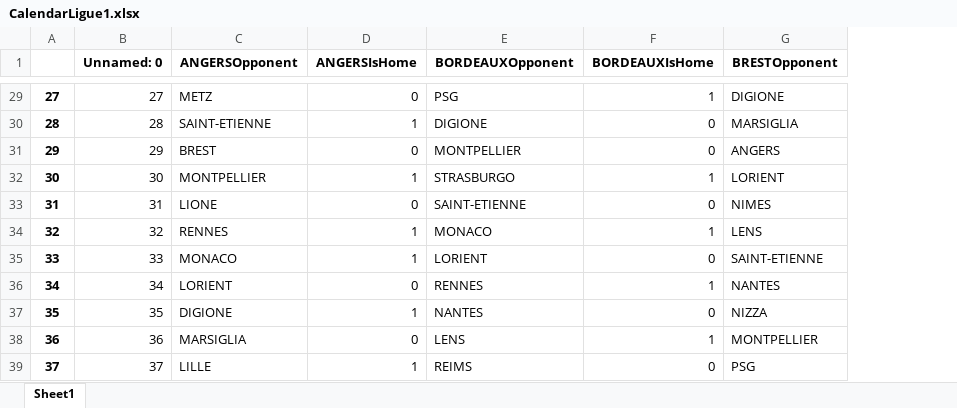
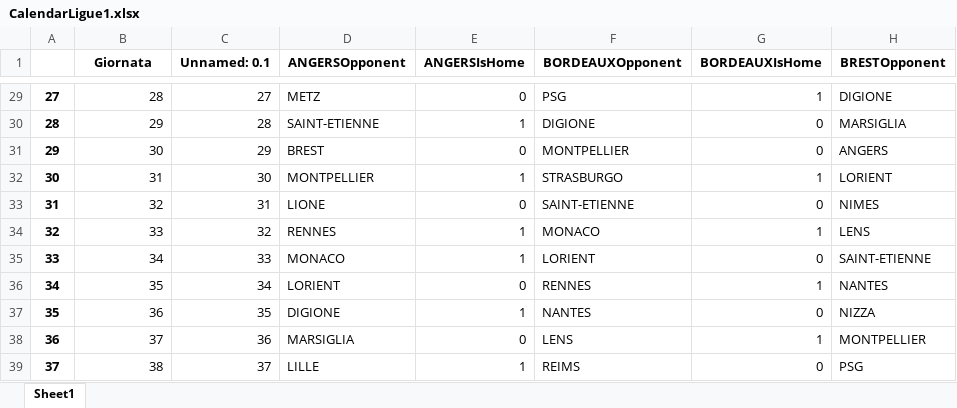
Before and after one commit to DanieleVitturini/Betting, an Excel workbook: FantaSoccer/CalendarLigue1.xlsx, sheet Sheet1, drawn as a sheet; only a part is shown, gaps mark what is left out; values as stored, in another font and other column widths than the file's, no borders; the diff covers the shown part only; the diff names each change by its address in the sheet, - before the commit and + after, or states it on an @@ line.

```diff
--- a/FantaSoccer/CalendarLigue1.xlsx (sheet Sheet1)
+++ b/FantaSoccer/CalendarLigue1.xlsx (sheet Sheet1)
+column C (Unnamed: 0.1), rows 29-39: 27 | 28 | 29 | 30 | 31 | 32 | 33 | 34 | 35 | 36 | 37
-B1: Unnamed: 0
+B1: Giornata
-B29 (Giornata): 27
+B29 (Giornata): 28
-B30 (Giornata): 28
+B30 (Giornata): 29
-B31 (Giornata): 29
+B31 (Giornata): 30
-B32 (Giornata): 30
+B32 (Giornata): 31
-B33 (Giornata): 31
+B33 (Giornata): 32
-B34 (Giornata): 32
+B34 (Giornata): 33
-B35 (Giornata): 33
+B35 (Giornata): 34
-B36 (Giornata): 34
+B36 (Giornata): 35
-B37 (Giornata): 35
+B37 (Giornata): 36
-B38 (Giornata): 36
+B38 (Giornata): 37
-B39 (Giornata): 37
+B39 (Giornata): 38
```
Also changed, not shown: 27 edited cells elsewhere in this sheet, FantaSoccer/CalendarBundesliga.xlsx, FantaSoccer/CalendarSerieA.xlsx, 1 other file.
